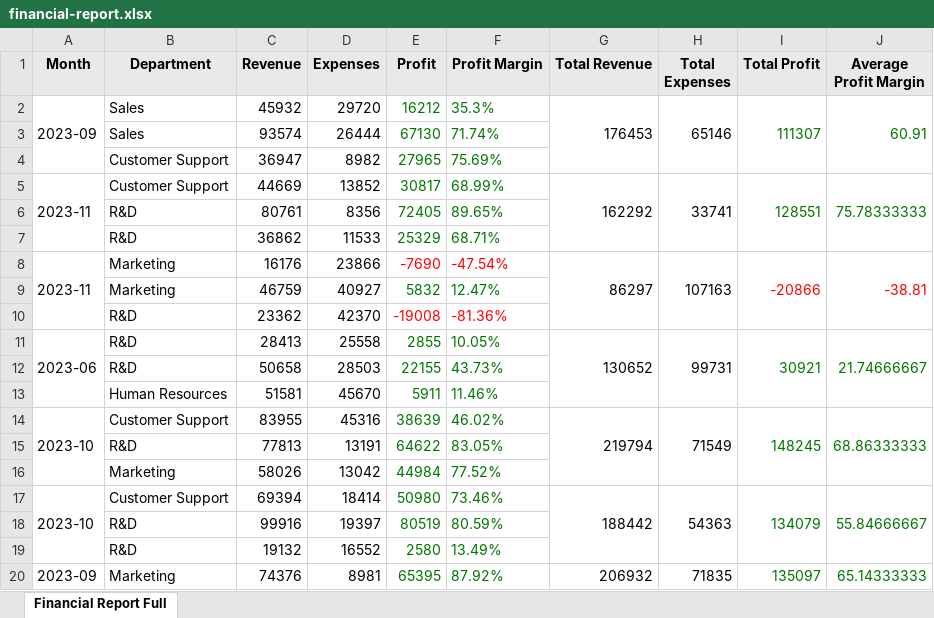
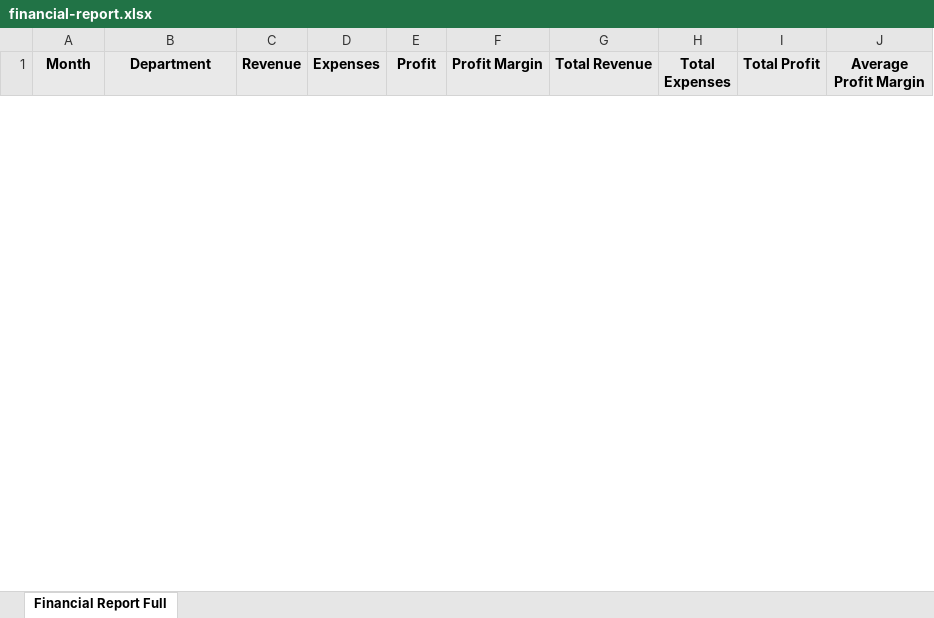
Before and after one commit to ChronicStone/typed-xlsx, an Excel workbook: packages/typed-xlsx/examples/financial-report.xlsx, sheet Financial Report Full, drawn as a sheet; only a part is shown; values as stored, in another font and other column widths than the file's, no borders; removed rows and columns are numbered as before the commit, all else as after; the diff covers the shown part only; the diff names each change by its address in the sheet, - before the commit and + after, or states it on an @@ line.

```diff
--- a/packages/typed-xlsx/examples/financial-report.xlsx (sheet Financial Report Full)
+++ b/packages/typed-xlsx/examples/financial-report.xlsx (sheet Financial Report Full)
-row 2: 2023-09 | Sales | 45932 | 29720 | 16212 | 35.3% | 176453 | 65146 | 111307 | 60.91
-row 3:  | Sales | 93574 | 26444 | 67130 | 71.74%
-row 4:  | Customer Support | 36947 | 8982 | 27965 | 75.69%
-row 5: 2023-11 | Customer Support | 44669 | 13852 | 30817 | 68.99% | 162292 | 33741 | 128551 | 75.78333333
-row 6:  | R&D | 80761 | 8356 | 72405 | 89.65%
-row 7:  | R&D | 36862 | 11533 | 25329 | 68.71%
-row 8: 2023-11 | Marketing | 16176 | 23866 | -7690 | -47.54% | 86297 | 107163 | -20866 | -38.81
-row 9:  | Marketing | 46759 | 40927 | 5832 | 12.47%
-row 10:  | R&D | 23362 | 42370 | -19008 | -81.36%
-row 11: 2023-06 | R&D | 28413 | 25558 | 2855 | 10.05% | 130652 | 99731 | 30921 | 21.74666667
-row 12:  | R&D | 50658 | 28503 | 22155 | 43.73%
-row 13:  | Human Resources | 51581 | 45670 | 5911 | 11.46%
-row 14: 2023-10 | Customer Support | 83955 | 45316 | 38639 | 46.02% | 219794 | 71549 | 148245 | 68.86333333
-row 15:  | R&D | 77813 | 13191 | 64622 | 83.05%
-row 16:  | Marketing | 58026 | 13042 | 44984 | 77.52%
-row 17: 2023-10 | Customer Support | 69394 | 18414 | 50980 | 73.46% | 188442 | 54363 | 134079 | 55.84666667
-row 18:  | R&D | 99916 | 19397 | 80519 | 80.59%
-row 19:  | R&D | 19132 | 16552 | 2580 | 13.49%
-row 20: 2023-09 | Marketing | 74376 | 8981 | 65395 | 87.92% | 206932 | 71835 | 135097 | 65.14333333
```
Also changed, not shown: 31 added rows and 12 removed rows elsewhere in this sheet, 1 other file.
